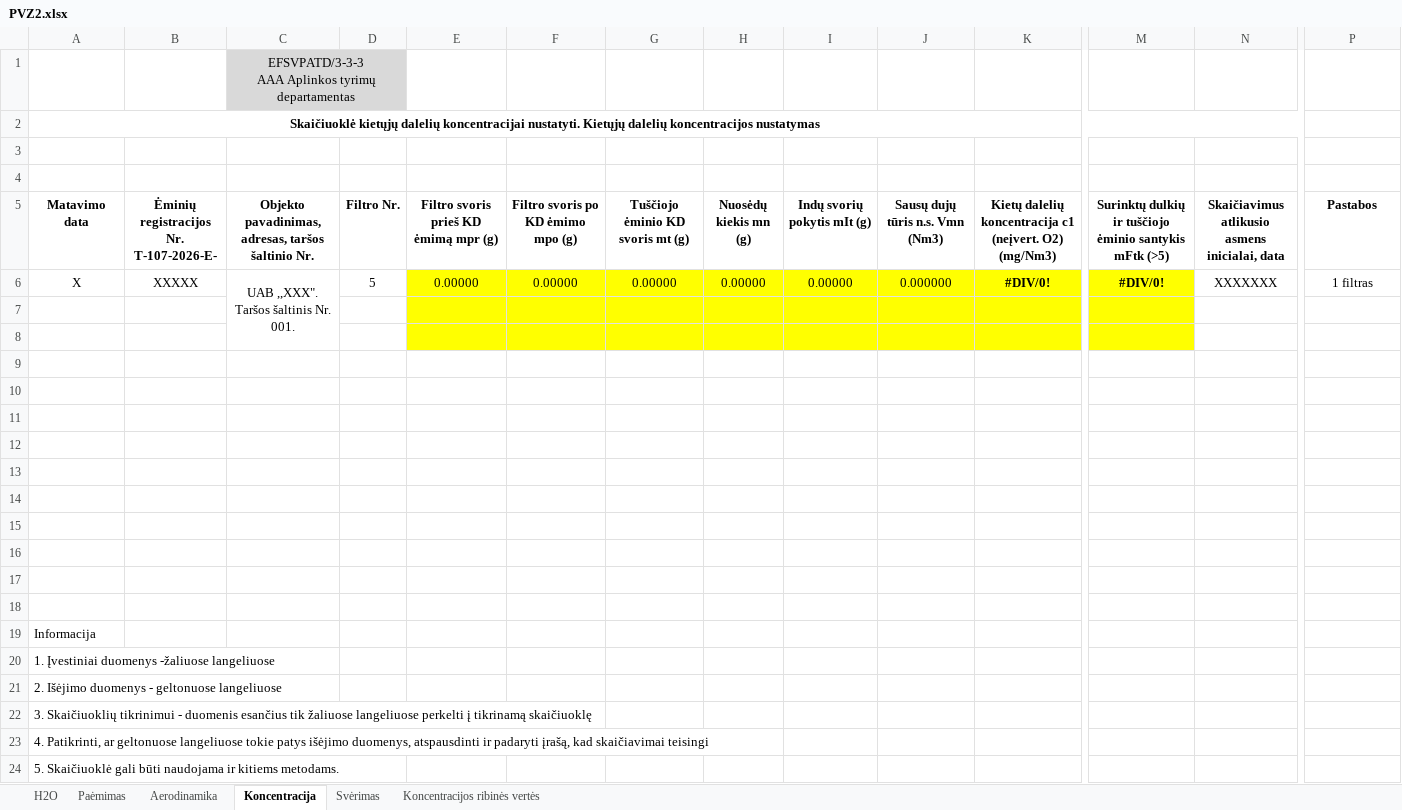
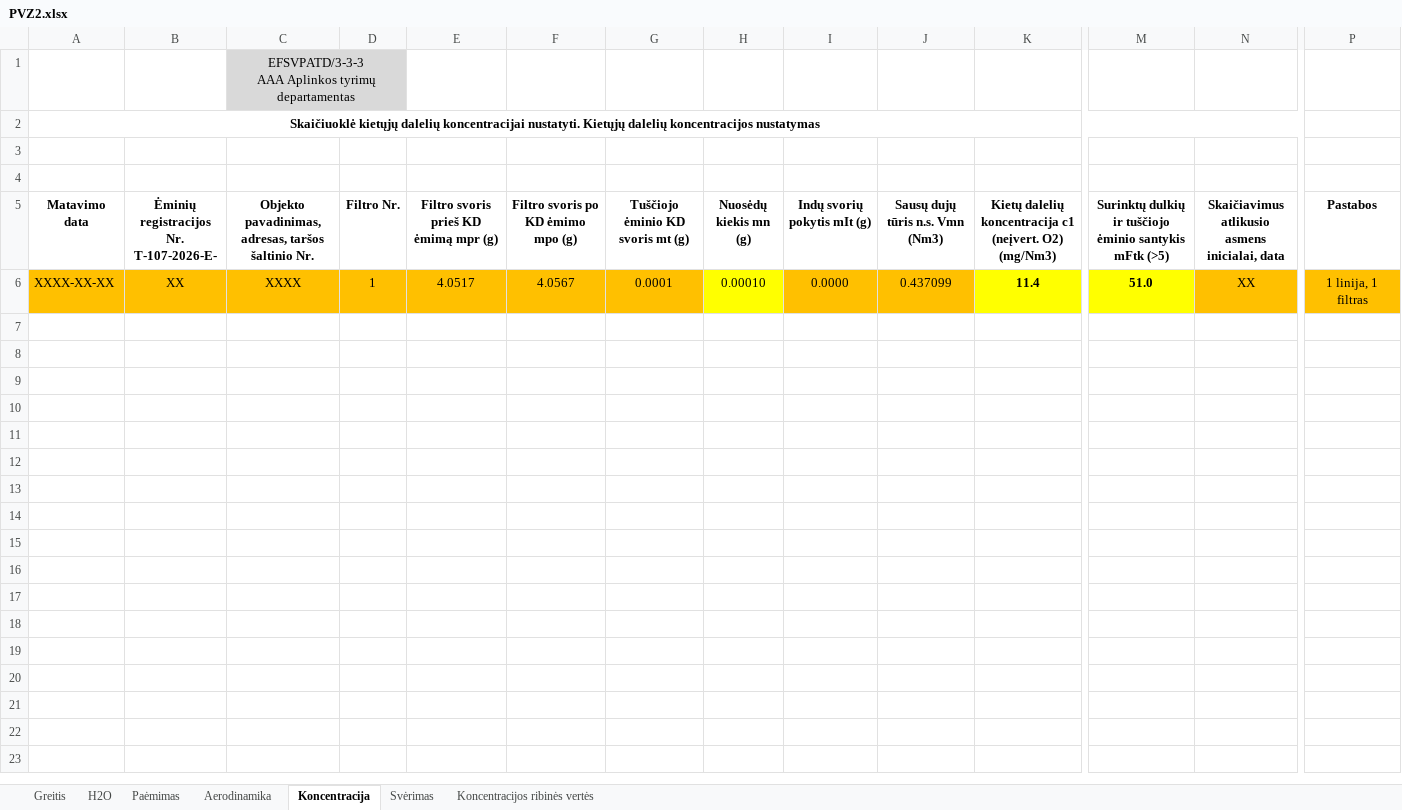
Before and after one commit to TomasVilkickas/Skaiciavimai, an Excel workbook: PVZ2.xlsx, sheet Koncentracija, drawn as a sheet; only a part is shown, gaps mark what is left out; values as stored, in another font and other column widths than the file's, no borders; removed rows and columns are numbered as before the commit, all else as after; rows hold the shown columns only; the diff covers the shown part only; the diff names each change by its address in the sheet, - before the commit and + after, or states it on an @@ line.

```diff
--- a/PVZ2.xlsx (sheet Koncentracija)
+++ b/PVZ2.xlsx (sheet Koncentracija)
+sheet tab: Greitis
-row 6: X | XXXXX | UAB ,,XXX". Taršos šaltinis Nr. 001. | 5 | 0.00000 | 0.00000 | 0.00000 | 0.00000 | 0.00000 | 0.000000 | #DIV/0! | #DIV/0! | XXXXXXX | 1 filtras
-row 6: (empty)
+row 6: XXXX-XX-XX | XX | XXXX | 1 | 4.0517 | 4.0567 | 0.0001 | 0.00010 | 0.0000 | 0.437099 | 11.4 | 51.0 | XX | 1 linija, 1 filtras
-A6:D6 fill: none
+A6:D6 fill: #FFC000
-E6:G6 fill: #FFFF00
+E6:G6 fill: #FFC000
-I6:J6 fill: #FFFF00
+I6:J6 fill: #FFC000
-N6 fill: none
+N6 fill: #FFC000
-P6 fill: none
+P6 fill: #FFC000
-row 8: (empty)
-row 9: (empty)
-row 10: (empty)
-row 11: (empty)
-row 12: (empty)
-row 13: (empty)
-row 14: (empty)
-row 15: (empty)
-row 16: (empty)
-row 17: (empty)
-row 18: (empty)
-row 19: Informacija
-row 20: 1. Įvestiniai duomenys -žaliuose langeliuose
-row 21: 2. Išėjimo duomenys - geltonuose langeliuose
-row 22: 3. Skaičiuoklių tikrinimui - duomenis esančius tik žaliuose langeliuose perkelti į tikrinamą skaičiuoklę
-row 23: 4. Patikrinti, ar geltonuose langeliuose tokie patys išėjimo duomenys, atspausdinti ir padaryti įrašą, kad skaičiavimai teisingi
-row 24: 5. Skaičiuoklė gali būti naudojama ir kitiems metodams.
```
Also changed, not shown: 9 removed rows elsewhere in this sheet, sheet Paėmimas, sheet Aerodinamika, sheet Svėrimas, sheet H2O, PVZ1.xlsx, Pradiniai.xlsx, 2 other files.
